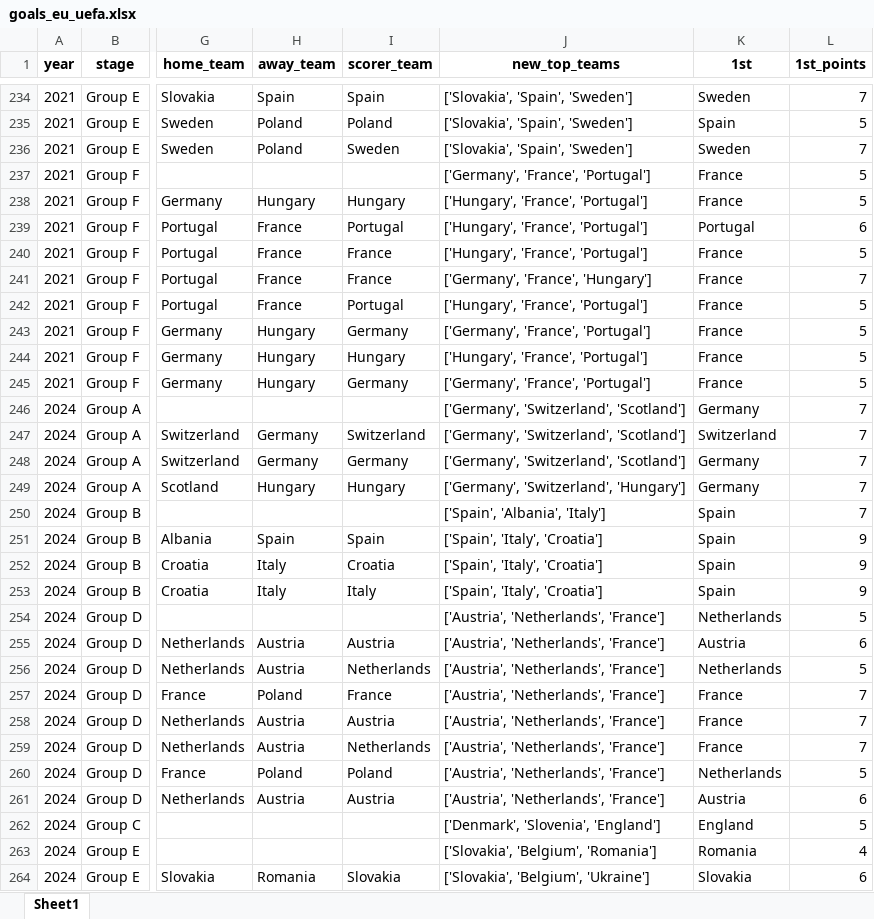
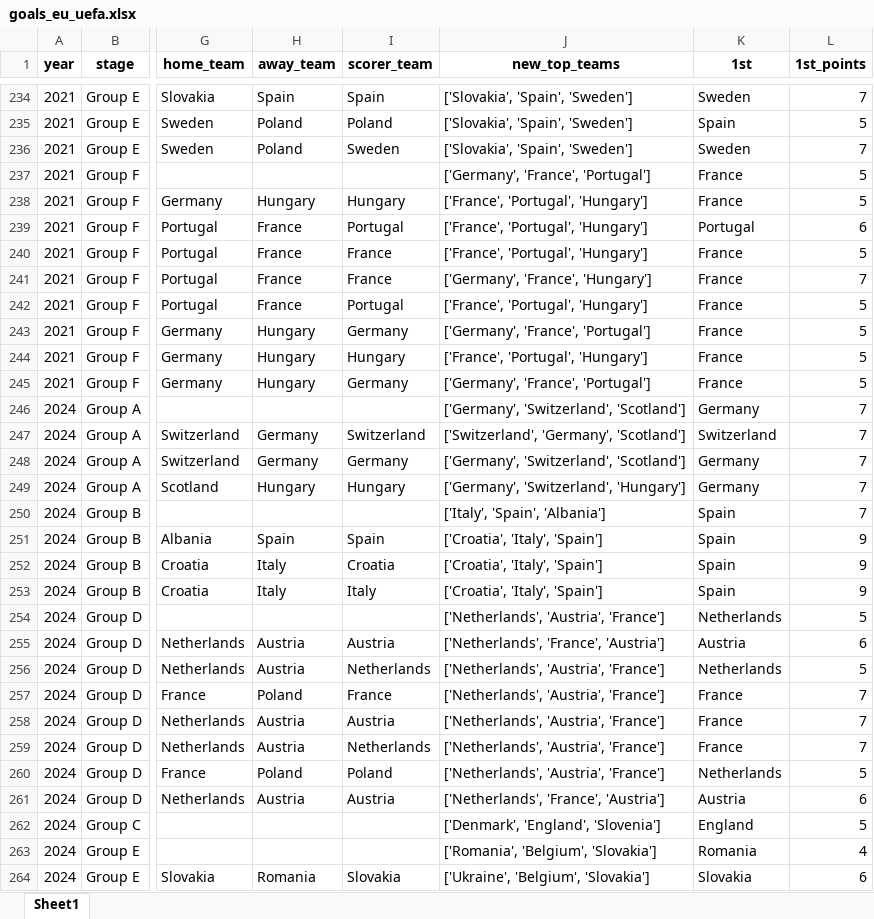
Before and after one commit to AEGDDI/tiebreak_wc, an Excel workbook: data/out/wiki/men/uefa/eu/goals_eu_uefa.xlsx, sheet Sheet1, drawn as a sheet; only a part is shown, gaps mark what is left out; values as stored, in another font and other column widths than the file's, no borders; the diff covers the shown part only; the diff names each change by its address in the sheet, - before the commit and + after, or states it on an @@ line.

```diff
--- a/data/out/wiki/men/uefa/eu/goals_eu_uefa.xlsx (sheet Sheet1)
+++ b/data/out/wiki/men/uefa/eu/goals_eu_uefa.xlsx (sheet Sheet1)
-J238:J240 (new_top_teams): ['Hungary', 'France', 'Portugal']
+J238:J240 (new_top_teams): ['France', 'Portugal', 'Hungary']
-J242 (new_top_teams): ['Hungary', 'France', 'Portugal']
+J242 (new_top_teams): ['France', 'Portugal', 'Hungary']
-J244 (new_top_teams): ['Hungary', 'France', 'Portugal']
+J244 (new_top_teams): ['France', 'Portugal', 'Hungary']
-J247 (new_top_teams): ['Germany', 'Switzerland', 'Scotland']
+J247 (new_top_teams): ['Switzerland', 'Germany', 'Scotland']
-J250 (new_top_teams): ['Spain', 'Albania', 'Italy']
+J250 (new_top_teams): ['Italy', 'Spain', 'Albania']
-J251:J253 (new_top_teams): ['Spain', 'Italy', 'Croatia']
+J251:J253 (new_top_teams): ['Croatia', 'Italy', 'Spain']
-J254 (new_top_teams): ['Austria', 'Netherlands', 'France']
+J254 (new_top_teams): ['Netherlands', 'Austria', 'France']
-J255 (new_top_teams): ['Austria', 'Netherlands', 'France']
+J255 (new_top_teams): ['Netherlands', 'France', 'Austria']
-J256:J260 (new_top_teams): ['Austria', 'Netherlands', 'France']
+J256:J260 (new_top_teams): ['Netherlands', 'Austria', 'France']
-J261 (new_top_teams): ['Austria', 'Netherlands', 'France']
+J261 (new_top_teams): ['Netherlands', 'France', 'Austria']
-J262 (new_top_teams): ['Denmark', 'Slovenia', 'England']
+J262 (new_top_teams): ['Denmark', 'England', 'Slovenia']
-J263 (new_top_teams): ['Slovakia', 'Belgium', 'Romania']
+J263 (new_top_teams): ['Romania', 'Belgium', 'Slovakia']
-J264 (new_top_teams): ['Slovakia', 'Belgium', 'Ukraine']
+J264 (new_top_teams): ['Ukraine', 'Belgium', 'Slovakia']
```
Also changed, not shown: 109 edited cells elsewhere in this sheet, data/out/wiki/men/fifa/wc/mbm_wc_fifa.xlsx, data/out/wiki/men/uefa/eu/mbm_eu_uefa.xlsx, 13 other files.
